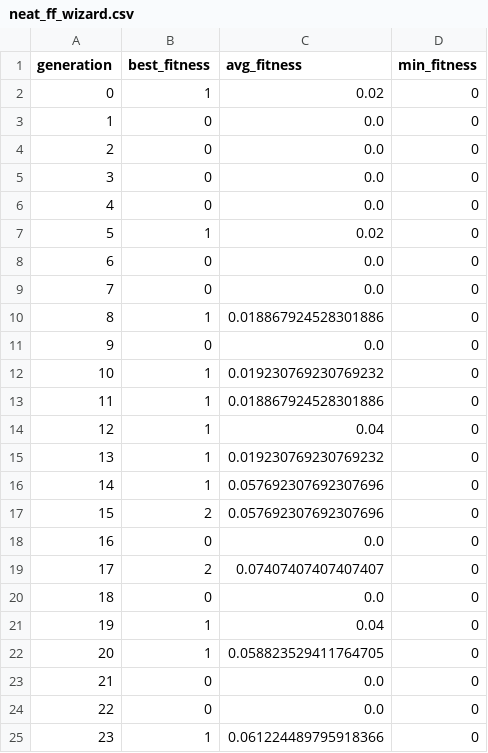
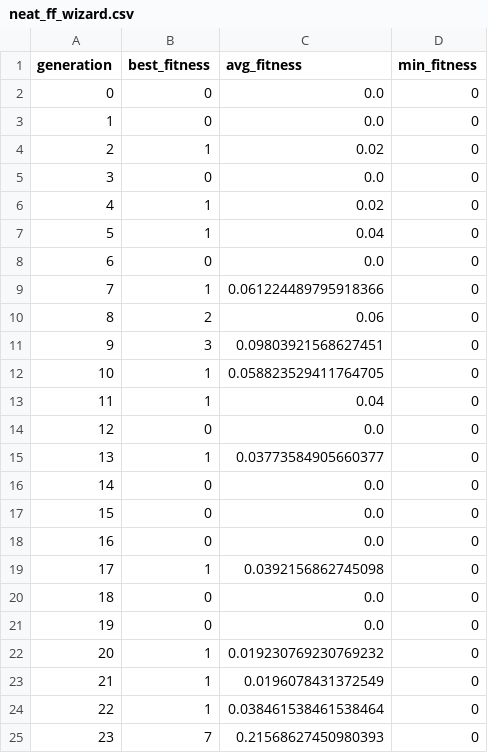
Before and after one commit to Bruc3W4yne/flappyneat2, a CSV file: results/neat_ff_wizard.csv, drawn as a sheet; only a part is shown; the diff covers the shown part only.

```diff
--- a/results/neat_ff_wizard.csv
+++ b/results/neat_ff_wizard.csv
@@ -1,25 +1,25 @@
 generation,best_fitness,avg_fitness,min_fitness
-0,1,0.02,0
+0,0,0.0,0
 1,0,0.0,0
-2,0,0.0,0
+2,1,0.02,0
 3,0,0.0,0
-4,0,0.0,0
-5,1,0.02,0
+4,1,0.02,0
+5,1,0.04,0
 6,0,0.0,0
-7,0,0.0,0
-8,1,0.018867924528301886,0
-9,0,0.0,0
-10,1,0.019230769230769232,0
-11,1,0.018867924528301886,0
-12,1,0.04,0
-13,1,0.019230769230769232,0
-14,1,0.057692307692307696,0
-15,2,0.057692307692307696,0
+7,1,0.061224489795918366,0
+8,2,0.06,0
+9,3,0.09803921568627451,0
+10,1,0.058823529411764705,0
+11,1,0.04,0
+12,0,0.0,0
+13,1,0.03773584905660377,0
+14,0,0.0,0
+15,0,0.0,0
 16,0,0.0,0
-17,2,0.07407407407407407,0
+17,1,0.0392156862745098,0
 18,0,0.0,0
-19,1,0.04,0
-20,1,0.058823529411764705,0
-21,0,0.0,0
-22,0,0.0,0
-23,1,0.061224489795918366,0
+19,0,0.0,0
+20,1,0.019230769230769232,0
+21,1,0.0196078431372549,0
+22,1,0.038461538461538464,0
+23,7,0.21568627450980393,0
```
Also changed, not shown: 52 edited cells elsewhere in this file, 5 other files.
